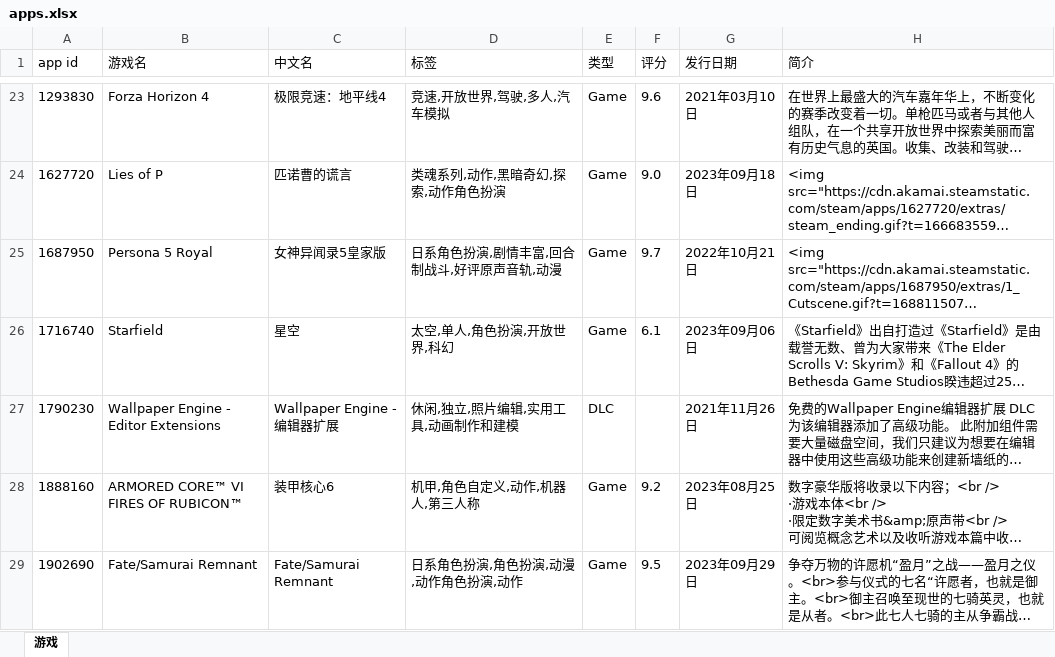
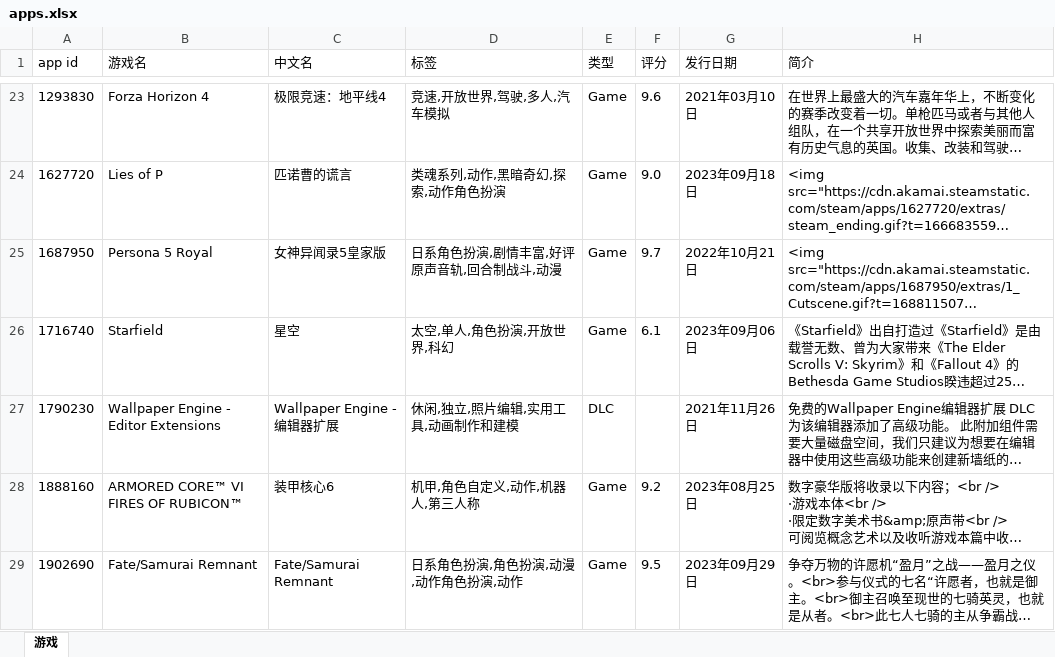
Before and after one commit to qwq-xinkeng/awaqwqmain, an Excel workbook: apps.xlsx, sheet 游戏, drawn as a sheet; only a part is shown, gaps mark what is left out; long unchanged cells end in …; values as stored, in another font and other column widths than the file's, no borders; the diff names each change by its address in the sheet, - before the commit and + after, or states it on an @@ line.

```diff
--- a/apps.xlsx (sheet 游戏)
+++ b/apps.xlsx (sheet 游戏)
-D25 (标签): 日系角色扮演,剧情丰富,回合制战斗,好评原声音轨,动漫
+D25 (标签): 日系角色扮演,剧情丰富,好评原声音轨,回合制战斗,动漫
```
